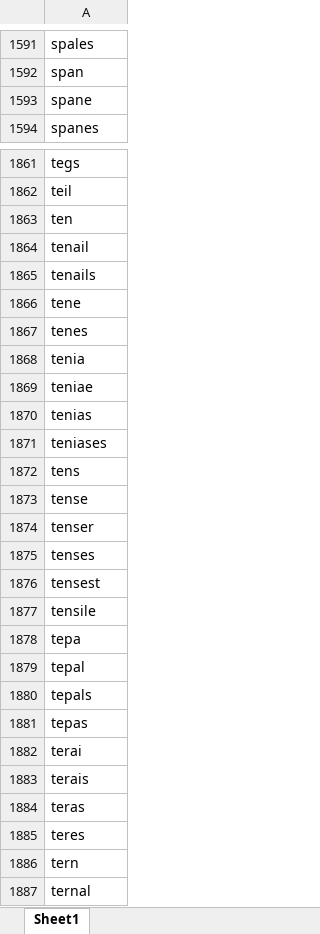
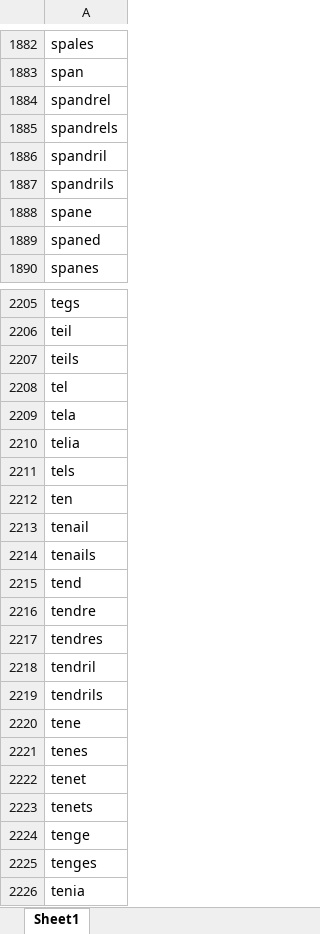
Before and after one commit to mdribera/boggle, an Excel workbook: data/words.xlsx, sheet Sheet1, drawn as a sheet; only a part is shown, gaps mark what is left out; the shorter side is filled out with more unchanged rows; values as stored, in another font and other column widths than the file's, no borders; charts and pictures not drawn; the diff covers the shown part only; the diff names each change by its address in the sheet, - before the commit and + after, or states it on an @@ line.

```diff
--- a/data/words.xlsx (sheet Sheet1)
+++ b/data/words.xlsx (sheet Sheet1)
+row 1884: spandrel
+row 1885: spandrels
+row 1886: spandril
+row 1887: spandrils
+row 1889: spaned
+row 2207: teils
+row 2208: tel
+row 2209: tela
+row 2210: telia
+row 2211: tels
+row 2215: tend
+row 2216: tendre
+row 2217: tendres
+row 2218: tendril
+row 2219: tendrils
+row 2222: tenet
+row 2223: tenets
+row 2224: tenge
+row 2225: tenges
```
Also changed, not shown: 362 added rows elsewhere in this sheet, 6 other files.
